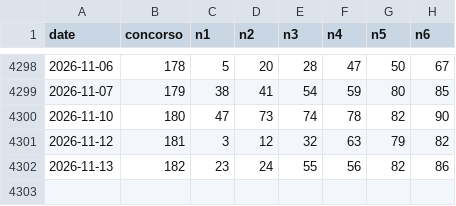
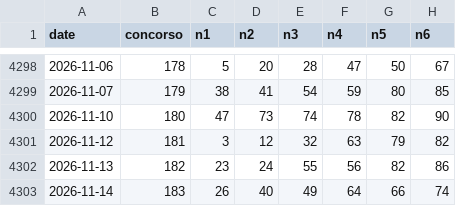
Before and after one commit to rogerouffoue123-sketch/lotto-generator-data, a CSV file: SuperEnalotto_History.csv, drawn as a sheet; only a part is shown, gaps mark what is left out; the diff names each change by its address in the sheet, - before the commit and + after, or states it on an @@ line.

```diff
--- a/SuperEnalotto_History.csv
+++ b/SuperEnalotto_History.csv
+row 4303: 2026-11-14 | 183 | 26 | 40 | 49 | 64 | 66 | 74
```
